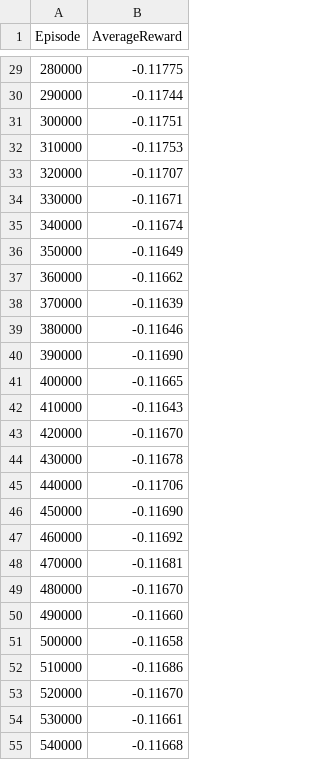
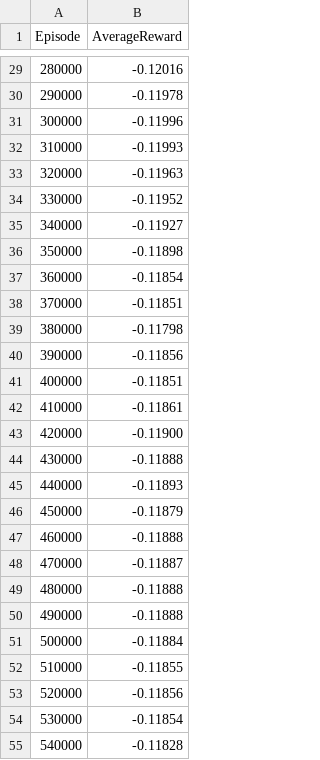
Before and after one commit to PavelDetvan/Intelligent-Systems, a CSV file: Q-learn/BlackJack Starter Code/BlackJack Starter Code/performance_metrics.csv, drawn as a sheet; only a part is shown, gaps mark what is left out; the diff covers the shown part only.

```diff
--- a/Q-learn/BlackJack Starter Code/BlackJack Starter Code/performance_metrics.csv
+++ b/Q-learn/BlackJack Starter Code/BlackJack Starter Code/performance_metrics.csv
@@ -29,27 +29,27 @@ Episode,AverageReward
-280000,-0.11775
-290000,-0.11744
-300000,-0.11751
-310000,-0.11753
-320000,-0.11707
-330000,-0.11671
-340000,-0.11674
-350000,-0.11649
-360000,-0.11662
-370000,-0.11639
-380000,-0.11646
-390000,-0.11690
-400000,-0.11665
-410000,-0.11643
-420000,-0.11670
-430000,-0.11678
-440000,-0.11706
-450000,-0.11690
-460000,-0.11692
-470000,-0.11681
-480000,-0.11670
-490000,-0.11660
-500000,-0.11658
-510000,-0.11686
-520000,-0.11670
-530000,-0.11661
-540000,-0.11668
+280000,-0.12016
+290000,-0.11978
+300000,-0.11996
+310000,-0.11993
+320000,-0.11963
+330000,-0.11952
+340000,-0.11927
+350000,-0.11898
+360000,-0.11854
+370000,-0.11851
+380000,-0.11798
+390000,-0.11856
+400000,-0.11851
+410000,-0.11861
+420000,-0.11900
+430000,-0.11888
+440000,-0.11893
+450000,-0.11879
+460000,-0.11888
+470000,-0.11887
+480000,-0.11888
+490000,-0.11888
+500000,-0.11884
+510000,-0.11855
+520000,-0.11856
+530000,-0.11854
+540000,-0.11828
```
Also changed, not shown: 73 edited cells elsewhere in this file, Q-learn/BlackJack Starter Code/BlackJack Starter Code/qtable.csv, 11 other files.
